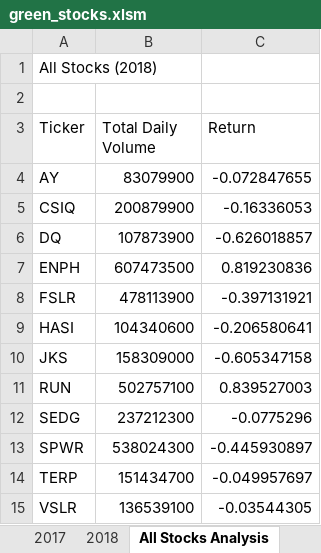
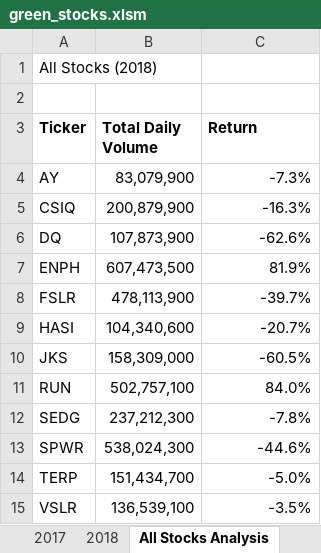
Before and after one commit to GerlechJen/Stock-Analysis, an Excel workbook: green_stocks.xlsm, sheet All Stocks Analysis, drawn as a sheet; values as stored, in another font and other column widths than the file's, no borders; the diff names each change by its address in the sheet, - before the commit and + after, or states it on an @@ line.

Commit message:
Add files via upload

```diff
--- a/green_stocks.xlsm (sheet All Stocks Analysis)
+++ b/green_stocks.xlsm (sheet All Stocks Analysis)
-A3:C3 bold: off
+A3:C3 bold: on
-B4 (Total Daily Volume): 83079900
+B4 (Total Daily Volume): 83,079,900
-C4 (Return): -0.072847655
+C4 (Return): -7.3%
-B5 (Total Daily Volume): 200879900
+B5 (Total Daily Volume): 200,879,900
-C5 (Return): -0.16336053
+C5 (Return): -16.3%
-B6 (Total Daily Volume): 107873900
+B6 (Total Daily Volume): 107,873,900
-C6 (Return): -0.626018857
+C6 (Return): -62.6%
-B7 (Total Daily Volume): 607473500
+B7 (Total Daily Volume): 607,473,500
-C7 (Return): 0.819230836
+C7 (Return): 81.9%
-B8 (Total Daily Volume): 478113900
+B8 (Total Daily Volume): 478,113,900
-C8 (Return): -0.397131921
+C8 (Return): -39.7%
-B9 (Total Daily Volume): 104340600
+B9 (Total Daily Volume): 104,340,600
-C9 (Return): -0.206580641
+C9 (Return): -20.7%
-B10 (Total Daily Volume): 158309000
+B10 (Total Daily Volume): 158,309,000
-C10 (Return): -0.605347158
+C10 (Return): -60.5%
-B11 (Total Daily Volume): 502757100
+B11 (Total Daily Volume): 502,757,100
-C11 (Return): 0.839527003
+C11 (Return): 84.0%
-B12 (Total Daily Volume): 237212300
+B12 (Total Daily Volume): 237,212,300
-C12 (Return): -0.0775296
+C12 (Return): -7.8%
-B13 (Total Daily Volume): 538024300
+B13 (Total Daily Volume): 538,024,300
-C13 (Return): -0.445930897
+C13 (Return): -44.6%
-B14 (Total Daily Volume): 151434700
+B14 (Total Daily Volume): 151,434,700
-C14 (Return): -0.049957697
+C14 (Return): -5.0%
-B15 (Total Daily Volume): 136539100
+B15 (Total Daily Volume): 136,539,100
-C15 (Return): -0.03544305
+C15 (Return): -3.5%
```
